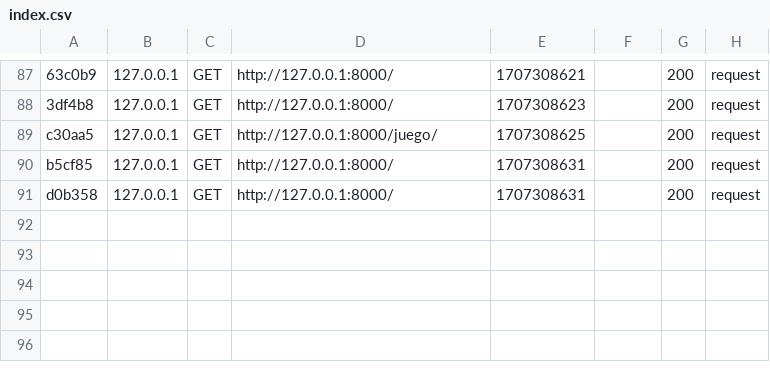
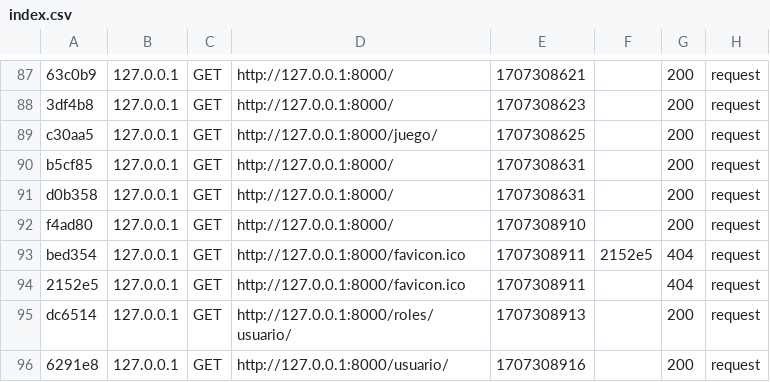
Before and after one commit to neoarmmon/proyecto_skills_2019, a CSV file: videjueguitos/api_arcade/var/cache/dev/profiler/index.csv, drawn as a sheet; only a part is shown, gaps mark what is left out; the diff names each change by its address in the sheet, - before the commit and + after, or states it on an @@ line.

```diff
--- a/videjueguitos/api_arcade/var/cache/dev/profiler/index.csv
+++ b/videjueguitos/api_arcade/var/cache/dev/profiler/index.csv
+row 92: f4ad80 | 127.0.0.1 | GET | http://127.0.0.1:8000/ | 1707308910 |  | 200 | request
+row 93: bed354 | 127.0.0.1 | GET | http://127.0.0.1:8000/favicon.ico | 1707308911 | 2152e5 | 404 | request
+row 94: 2152e5 | 127.0.0.1 | GET | http://127.0.0.1:8000/favicon.ico | 1707308911 |  | 404 | request
+row 95: dc6514 | 127.0.0.1 | GET | http://127.0.0.1:8000/roles/usuario/ | 1707308913 |  | 200 | request
+row 96: 6291e8 | 127.0.0.1 | GET | http://127.0.0.1:8000/usuario/ | 1707308916 |  | 200 | request
```
Also changed, not shown: 51 other files.
